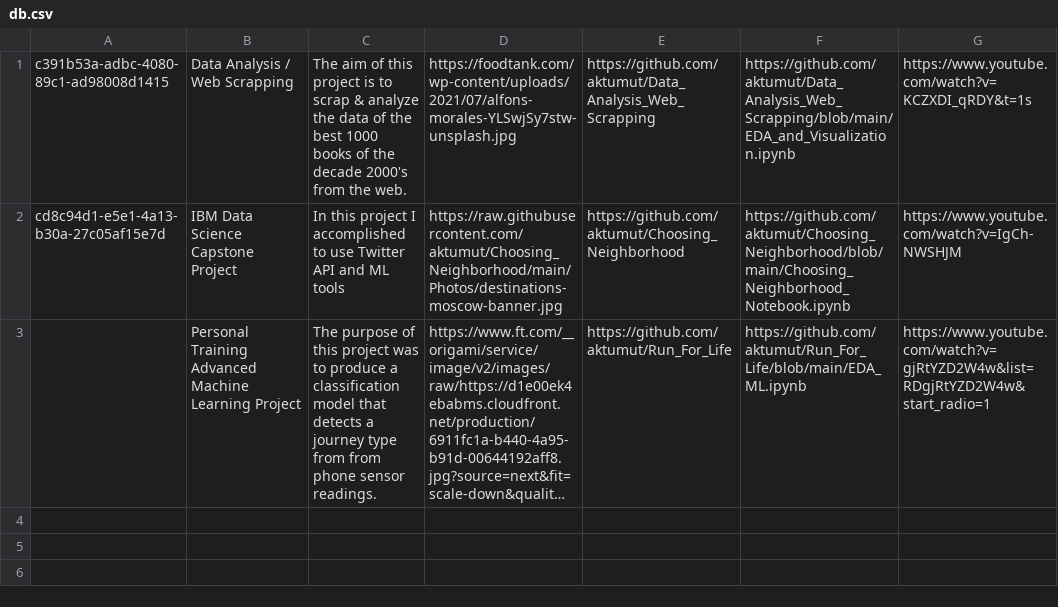
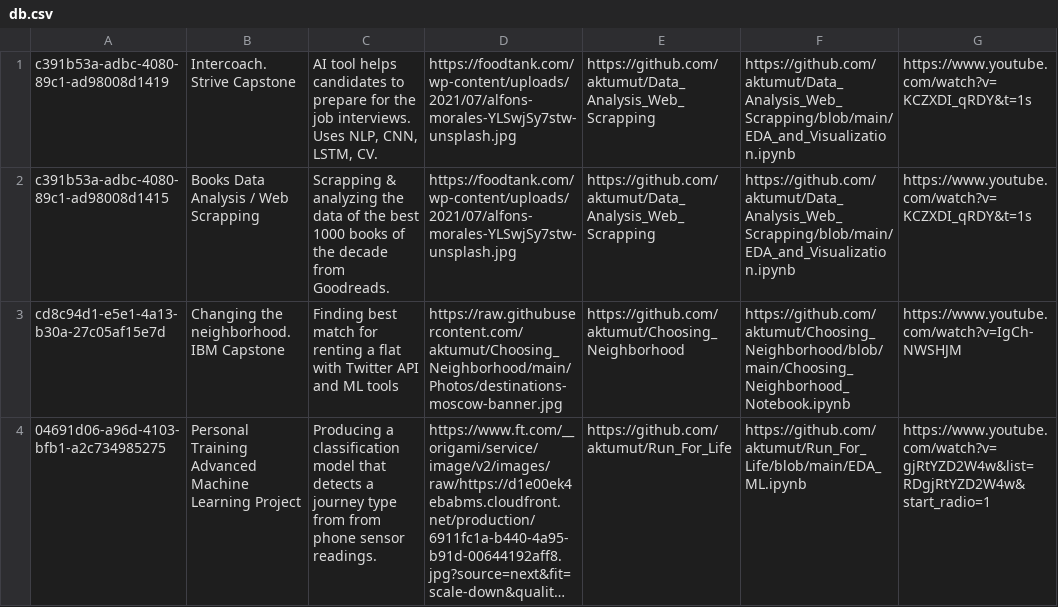
Before and after one commit to aktumut/Portfolio, a CSV file: app/util/db.csv, drawn as a sheet; long unchanged cells end in …; addresses are those after the commit; the diff names each change by its address in the sheet, - before the commit and + after, or states it on an @@ line.

```diff
--- a/app/util/db.csv
+++ b/app/util/db.csv
+row 1: c391b53a-adbc-4080-89c1-ad98008d1419 | Intercoach. Strive Capstone | AI tool helps candidates to prepare for the job interviews. Uses NLP, CNN, LSTM, CV. | https://foodtank.com/wp-content/uploads/2021/07/alfons-morales-YLSwjSy7stw-unsplash.jpg | https://github.com/aktumut/Data_Analysis_Web_Scrapping | https://github.com/aktumut/Data_Analysis_Web_Scrapping/blob/main/EDA_and_Visualization.ipynb | https://www.youtube.com/watch?v=KCZXDI_qRDY&t=1s
-B2: Data Analysis / Web Scrapping
+B2: Books Data Analysis / Web Scrapping
-C2: The aim of this project is to scrap & analyze the data of the best 1000 books of the decade 2000's from the web.
+C2: Scrapping & analyzing the data of the best 1000 books of the decade from Goodreads.
-B3: IBM Data Science Capstone Project
+B3: Changing the neighborhood. IBM Capstone
-C3: In this project I accomplished to use Twitter API…
+C3: Finding best match for renting a flat with Twitter API…
-A4: (empty)
+A4: 04691d06-a96d-4103-bfb1-a2c734985275
-C4: The purpose of this project was to produce a classification…
+C4: Producing a classification…
```
Also changed, not shown: 6 other files.
